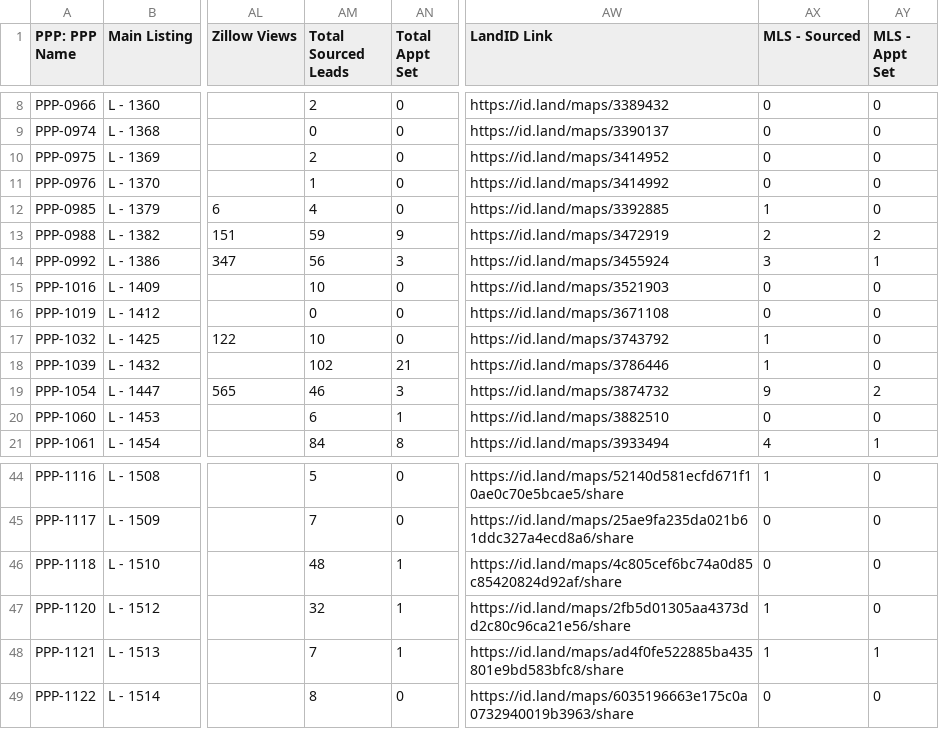
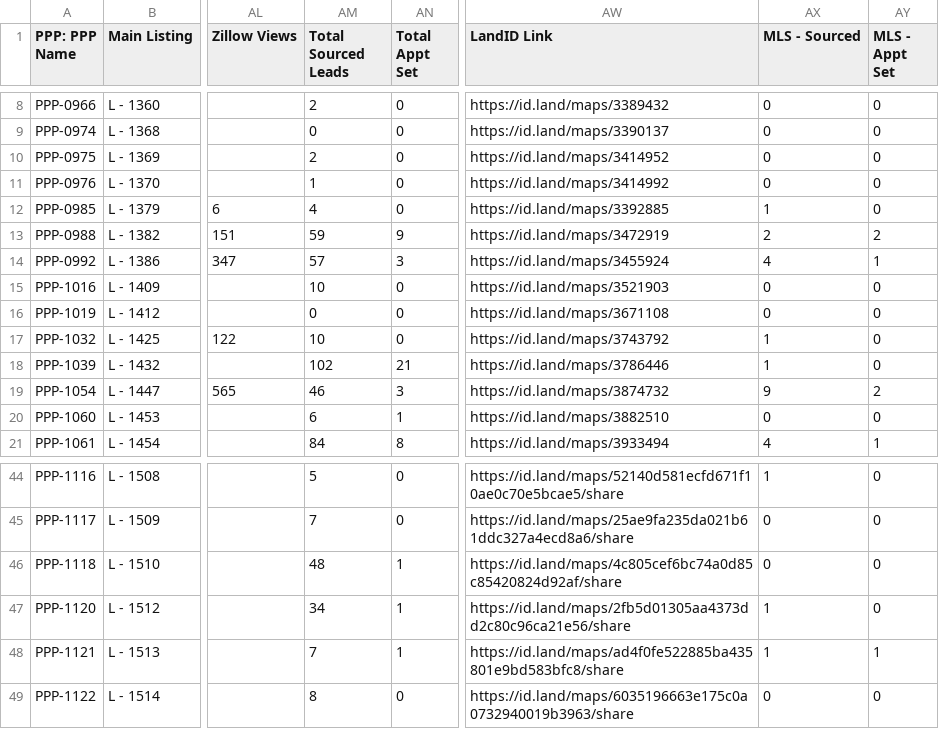
Before and after one commit to GoldSoilInc/Property-Card-Reports, a CSV file: data/property-performance-report.csv, drawn as a sheet; only a part is shown, gaps mark what is left out; the diff names each change by its address in the sheet, - before the commit and + after, or states it on an @@ line.

Commit message:
Update property-performance-report.csv from Google Sheets

```diff
--- a/data/property-performance-report.csv
+++ b/data/property-performance-report.csv
-AM14 (Total Sourced Leads): 56
+AM14 (Total Sourced Leads): 57
-AX14 (MLS - Sourced): 3
+AX14 (MLS - Sourced): 4
-AM47 (Total Sourced Leads): 32
+AM47 (Total Sourced Leads): 34
```
